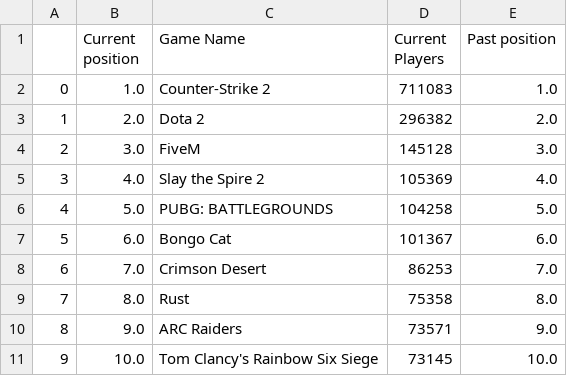
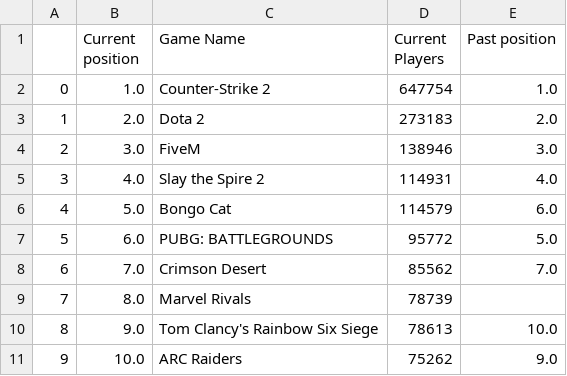
Before and after one commit to Josiah44123/top-ten-steamcharts, a CSV file: src/Python-Scripts/Data/CSV_DATA/PastTopCharts.csv, drawn as a sheet.

Commit message:
Connected webscraper script to React app

```diff
--- a/src/Python-Scripts/Data/CSV_DATA/PastTopCharts.csv
+++ b/src/Python-Scripts/Data/CSV_DATA/PastTopCharts.csv
@@ -1,11 +1,11 @@
 ,Current position,Game Name,Current Players,Past position
-0,1.0,Counter-Strike 2,711083,1.0
-1,2.0,Dota 2,296382,2.0
-2,3.0,FiveM,145128,3.0
-3,4.0,Slay the Spire 2,105369,4.0
-4,5.0,PUBG: BATTLEGROUNDS,104258,5.0
-5,6.0,Bongo Cat,101367,6.0
-6,7.0,Crimson Desert,86253,7.0
-7,8.0,Rust,75358,8.0
-8,9.0,ARC Raiders,73571,9.0
-9,10.0,Tom Clancy's Rainbow Six Siege,73145,10.0
+0,1.0,Counter-Strike 2,647754,1.0
+1,2.0,Dota 2,273183,2.0
+2,3.0,FiveM,138946,3.0
+3,4.0,Slay the Spire 2,114931,4.0
+4,5.0,Bongo Cat,114579,6.0
+5,6.0,PUBG: BATTLEGROUNDS,95772,5.0
+6,7.0,Crimson Desert,85562,7.0
+7,8.0,Marvel Rivals,78739,
+8,9.0,Tom Clancy's Rainbow Six Siege,78613,10.0
+9,10.0,ARC Raiders,75262,9.0
```
Also changed, not shown: 3 other files.
